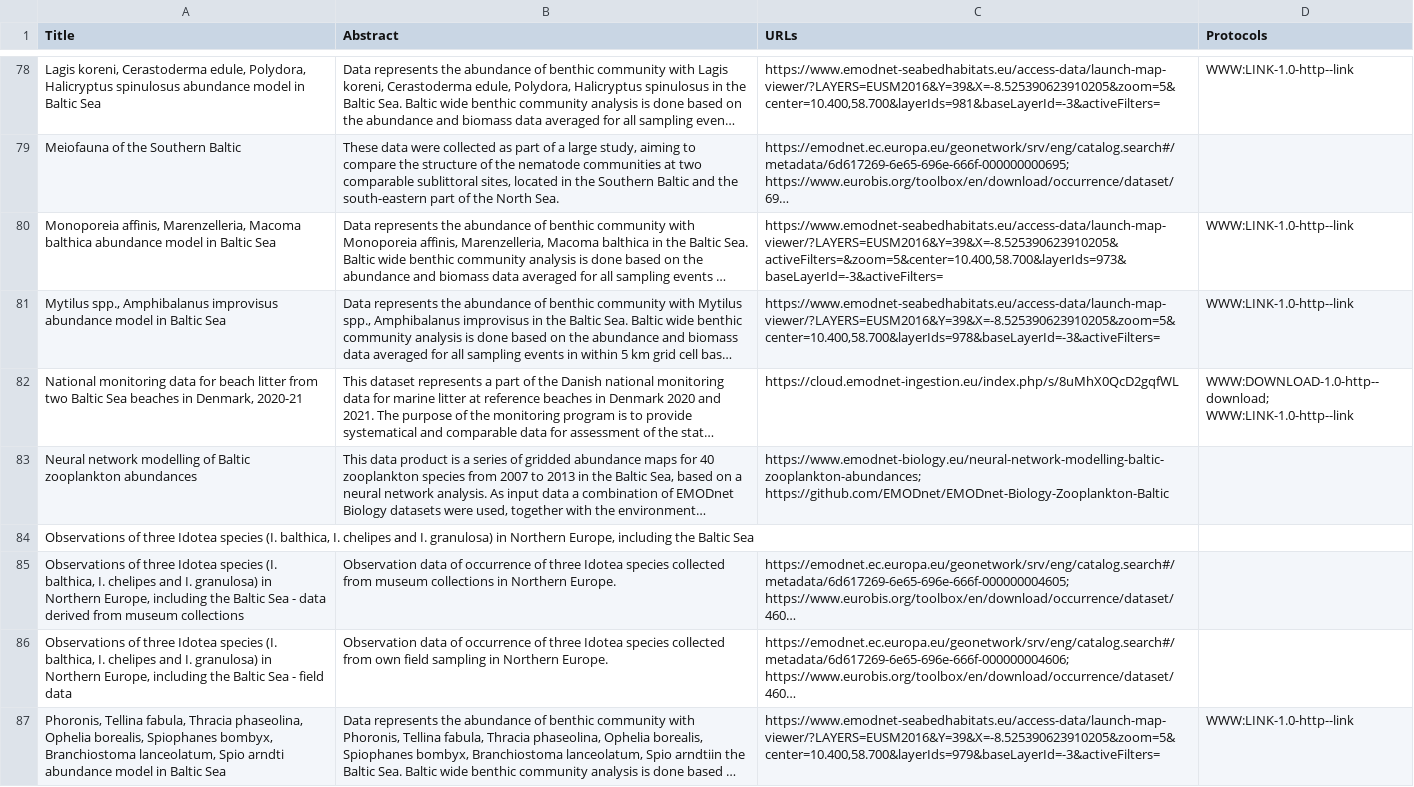
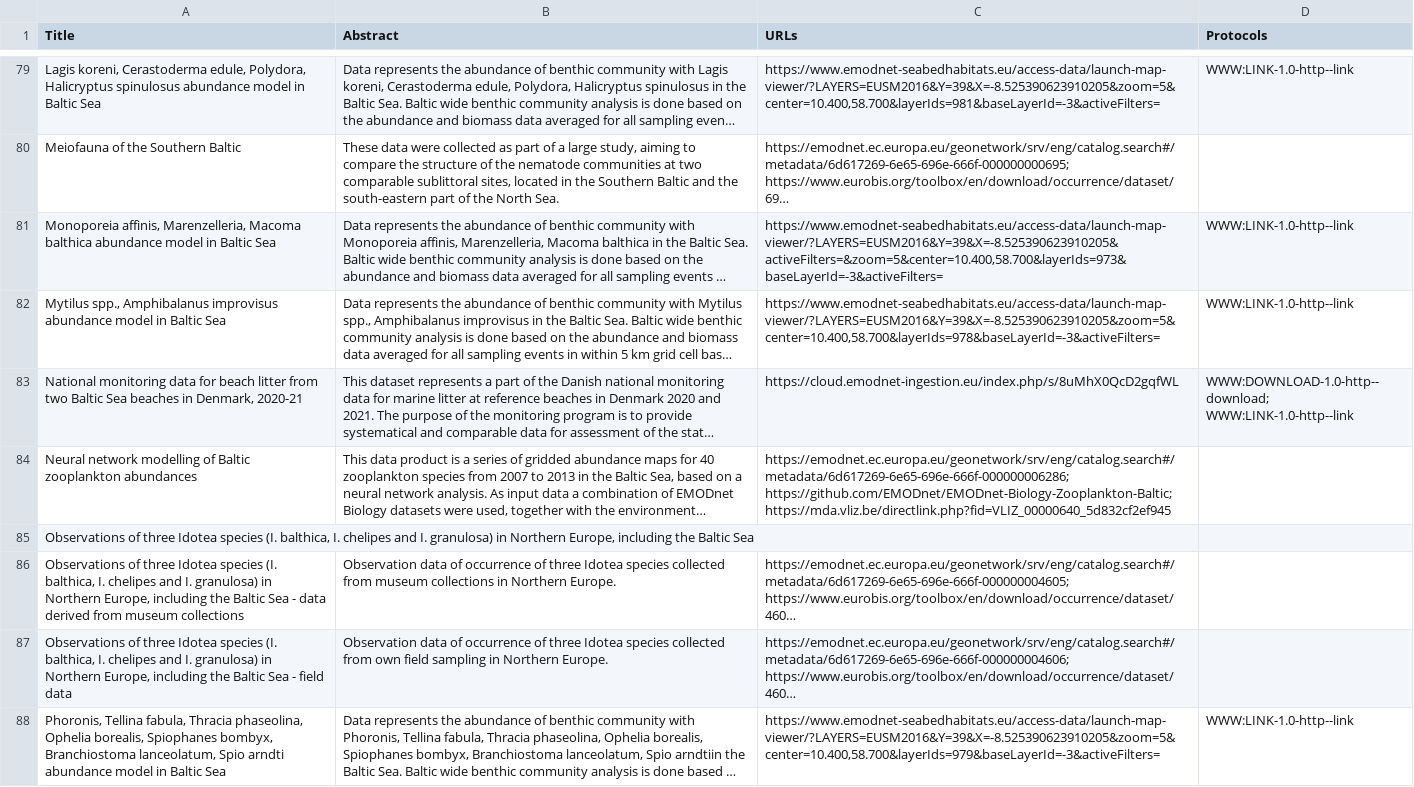
Before and after one commit to alecsandrei/OGC-Webservices-Python-Tutorial, a CSV file: data/CSW_data.csv, drawn as a sheet; only a part is shown, gaps mark what is left out; long unchanged cells end in …; addresses are those after the commit; ↵ is a line break in a cell; the diff covers the shown part only; the diff names each change by its address in the sheet, - before the commit and + after, or states it on an @@ line.

```diff
--- a/data/CSW_data.csv
+++ b/data/CSW_data.csv
-C84 (URLs): https://www.emodnet-biology.eu/neural-network-modelling-baltic-zooplankton-abundances; ↵ https://github.com/EMODnet/EMODnet-Biology-Zooplankton-Baltic
+C84 (URLs): https://emodnet.ec.europa.eu/geonetwork/srv/eng/catalog.search#/metadata/6d617269-6e65-696e-666f-000000006286; ↵ https://github.com/EMODnet/EMODnet-Biology-Zooplankton-Baltic; ↵ https://mda.vliz.be/directlink.php?fid=VLIZ_00000640_5d832cf2ef945
```
Also changed, not shown: 4 added rows, 2 removed rows and 8 edited cells elsewhere in this file, 9 other files.
